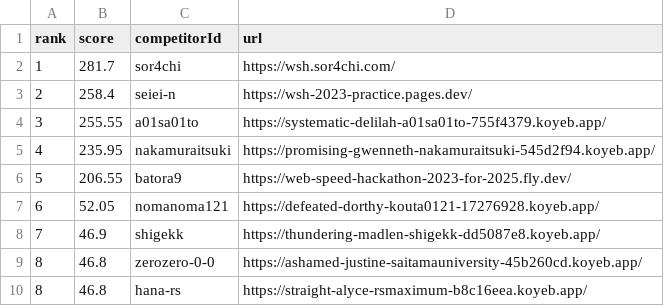
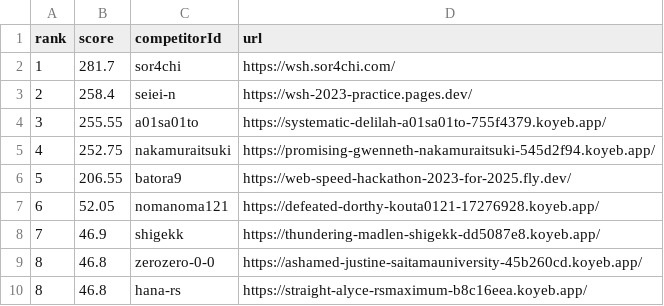
Before and after one commit to saitamau-maximum/web-speed-hackathon-2023-scoring-tool-for-2025, a CSV file: score.csv, drawn as a sheet.

```diff
--- a/score.csv
+++ b/score.csv
@@ -4,3 +4,3 @@ rank,score,competitorId,url
 3,255.55,a01sa01to,https://systematic-delilah-a01sa01to-755f4379.koyeb.app/
-4,235.95,nakamuraitsuki,https://promising-gwenneth-nakamuraitsuki-545d2f94.koyeb.app/
+4,252.75,nakamuraitsuki,https://promising-gwenneth-nakamuraitsuki-545d2f94.koyeb.app/
 5,206.55,batora9,https://web-speed-hackathon-2023-for-2025.fly.dev/
```
Also changed, not shown: log.csv, 1 other file.
